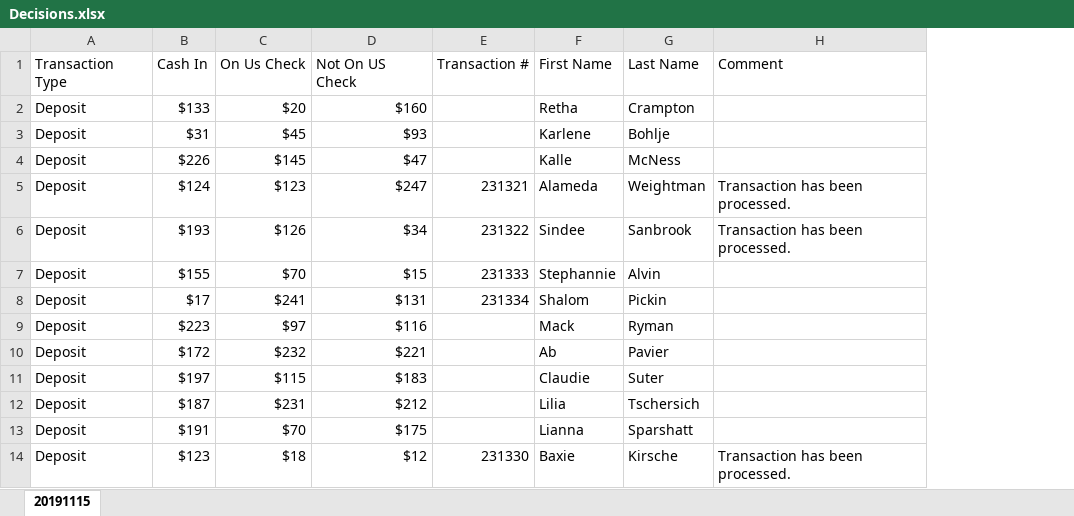
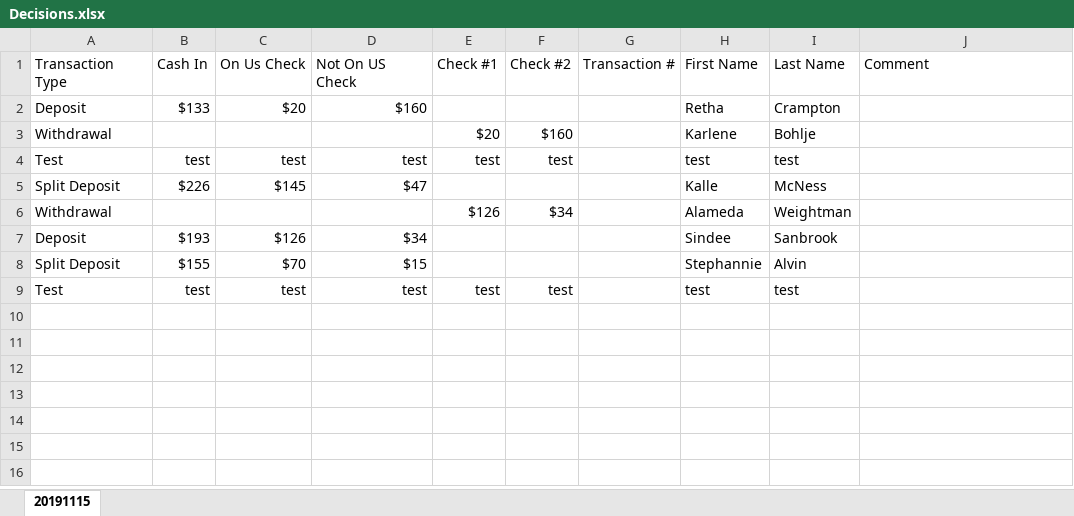
Before and after one commit to joseph517/excel_uipath, an Excel workbook: Decisions.xlsx, sheet 20191115, drawn as a sheet; values as stored, in another font and other column widths than the file's, no borders; table styles not drawn; removed rows and columns are numbered as before the commit, all else as after; the diff names each change by its address in the sheet, - before the commit and + after, or states it on an @@ line.

```diff
--- a/Decisions.xlsx (sheet 20191115)
+++ b/Decisions.xlsx (sheet 20191115)
-column E, row 1: Transaction #; rows 6-7: 231322 | 231333
+column E, row 1: Check #1
+column F, row 1: Check #2
+column G, row 1: Transaction #
-row 3: Deposit | $31 | $45 | $93 |  | Karlene | Bohlje
+row 3: Withdrawal |  |  |  | $20 | $160 |  | Karlene | Bohlje
+row 4: Test | test | test | test | test | test |  | test | test
-A5: Deposit
+A5: Split Deposit
-row 5: Deposit | $124 | $123 | $247 | 231321 | Alameda | Weightman | Transaction has been processed.
+row 6: Withdrawal |  |  |  | $126 | $34 |  | Alameda | Weightman
-J7: Transaction has been processed.
+J7: (empty)
-A8: Deposit
+A8: Split Deposit
-row 8: Deposit | $17 | $241 | $131 | 231334 | Shalom | Pickin
-row 9: Deposit | $223 | $97 | $116 |  | Mack | Ryman
-row 10: Deposit | $172 | $232 | $221 |  | Ab | Pavier
-row 11: Deposit | $197 | $115 | $183 |  | Claudie | Suter
-row 12: Deposit | $187 | $231 | $212 |  | Lilia | Tschersich
-row 13: Deposit | $191 | $70 | $175 |  | Lianna | Sparshatt
-row 14: Deposit | $123 | $18 | $12 | 231330 | Baxie | Kirsche | Transaction has been processed.
+row 9: Test | test | test | test | test | test |  | test | test
```
Also changed, not shown: 11 other files.
